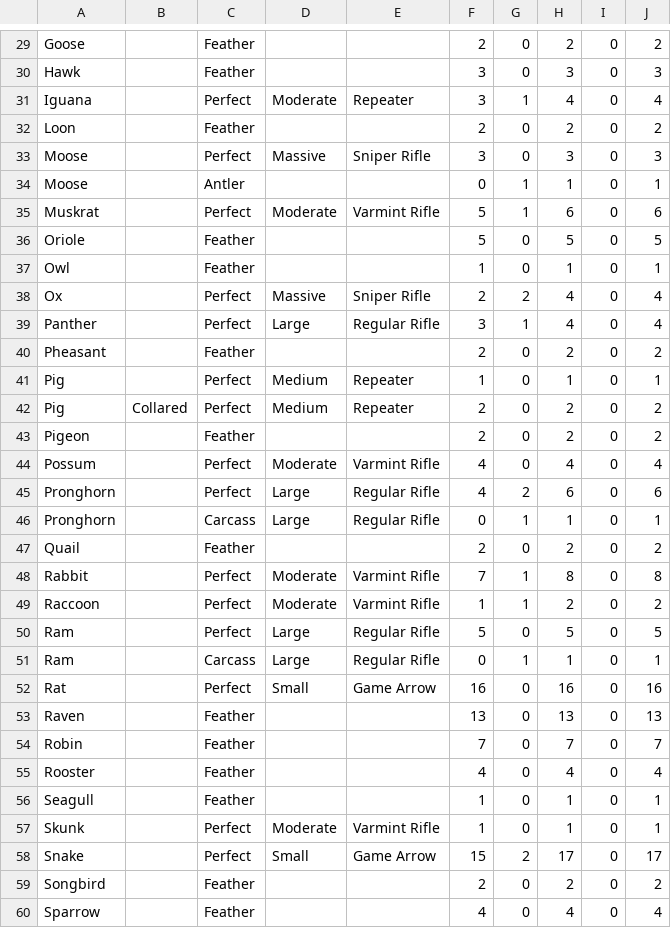
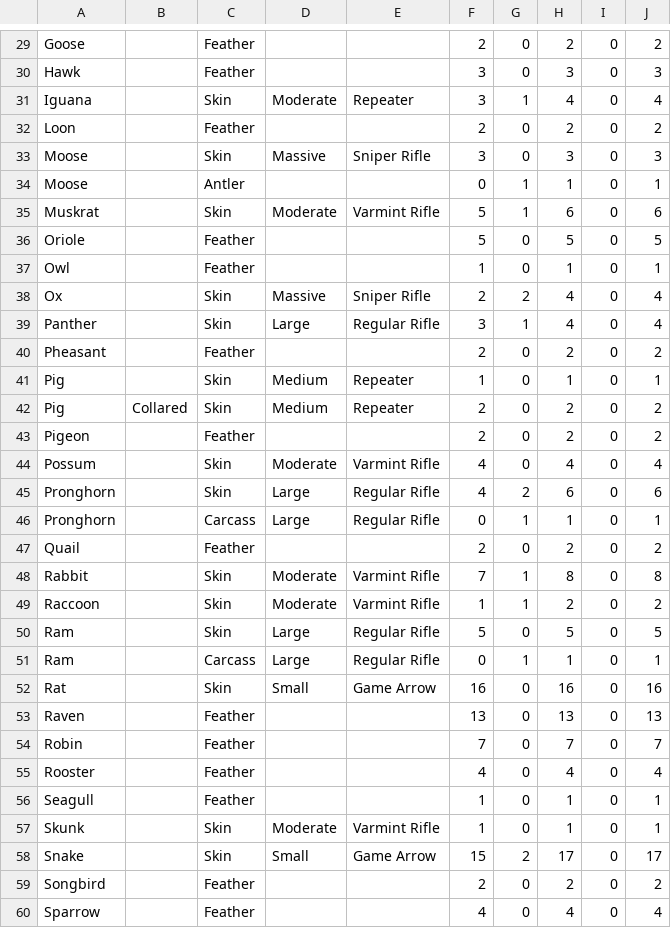
Before and after one commit to leomarques/wildlife, a CSV file: data/src/main/assets/wildlife-en.csv, drawn as a sheet; only a part is shown, gaps mark what is left out; the diff covers the shown part only.

```diff
--- a/data/src/main/assets/wildlife-en.csv
+++ b/data/src/main/assets/wildlife-en.csv
@@ -30,24 +30,24 @@ Goose,,Feather,,,2,0,2,0,2
 Hawk,,Feather,,,3,0,3,0,3
-Iguana,,Perfect,Moderate,Repeater,3,1,4,0,4
+Iguana,,Skin,Moderate,Repeater,3,1,4,0,4
 Loon,,Feather,,,2,0,2,0,2
-Moose,,Perfect,Massive,Sniper Rifle,3,0,3,0,3
+Moose,,Skin,Massive,Sniper Rifle,3,0,3,0,3
 Moose,,Antler,,,0,1,1,0,1
-Muskrat,,Perfect,Moderate,Varmint Rifle,5,1,6,0,6
+Muskrat,,Skin,Moderate,Varmint Rifle,5,1,6,0,6
 Oriole,,Feather,,,5,0,5,0,5
 Owl,,Feather,,,1,0,1,0,1
-Ox,,Perfect,Massive,Sniper Rifle,2,2,4,0,4
-Panther,,Perfect,Large,Regular Rifle,3,1,4,0,4
+Ox,,Skin,Massive,Sniper Rifle,2,2,4,0,4
+Panther,,Skin,Large,Regular Rifle,3,1,4,0,4
 Pheasant,,Feather,,,2,0,2,0,2
-Pig,,Perfect,Medium,Repeater,1,0,1,0,1
-Pig,Collared,Perfect,Medium,Repeater,2,0,2,0,2
+Pig,,Skin,Medium,Repeater,1,0,1,0,1
+Pig,Collared,Skin,Medium,Repeater,2,0,2,0,2
 Pigeon,,Feather,,,2,0,2,0,2
-Possum,,Perfect,Moderate,Varmint Rifle,4,0,4,0,4
-Pronghorn,,Perfect,Large,Regular Rifle,4,2,6,0,6
+Possum,,Skin,Moderate,Varmint Rifle,4,0,4,0,4
+Pronghorn,,Skin,Large,Regular Rifle,4,2,6,0,6
 Pronghorn,,Carcass,Large,Regular Rifle,0,1,1,0,1
 Quail,,Feather,,,2,0,2,0,2
-Rabbit,,Perfect,Moderate,Varmint Rifle,7,1,8,0,8
-Raccoon,,Perfect,Moderate,Varmint Rifle,1,1,2,0,2
-Ram,,Perfect,Large,Regular Rifle,5,0,5,0,5
+Rabbit,,Skin,Moderate,Varmint Rifle,7,1,8,0,8
+Raccoon,,Skin,Moderate,Varmint Rifle,1,1,2,0,2
+Ram,,Skin,Large,Regular Rifle,5,0,5,0,5
 Ram,,Carcass,Large,Regular Rifle,0,1,1,0,1
-Rat,,Perfect,Small,Game Arrow,16,0,16,0,16
+Rat,,Skin,Small,Game Arrow,16,0,16,0,16
 Raven,,Feather,,,13,0,13,0,13
@@ -56,4 +56,4 @@ Rooster,,Feather,,,4,0,4,0,4
 Seagull,,Feather,,,1,0,1,0,1
-Skunk,,Perfect,Moderate,Varmint Rifle,1,0,1,0,1
-Snake,,Perfect,Small,Game Arrow,15,2,17,0,17
+Skunk,,Skin,Moderate,Varmint Rifle,1,0,1,0,1
+Snake,,Skin,Small,Game Arrow,15,2,17,0,17
 Songbird,,Feather,,,2,0,2,0,2
```
Also changed, not shown: 20 edited cells elsewhere in this file, data/src/main/assets/wildlife-pt.csv, 4 other files.
